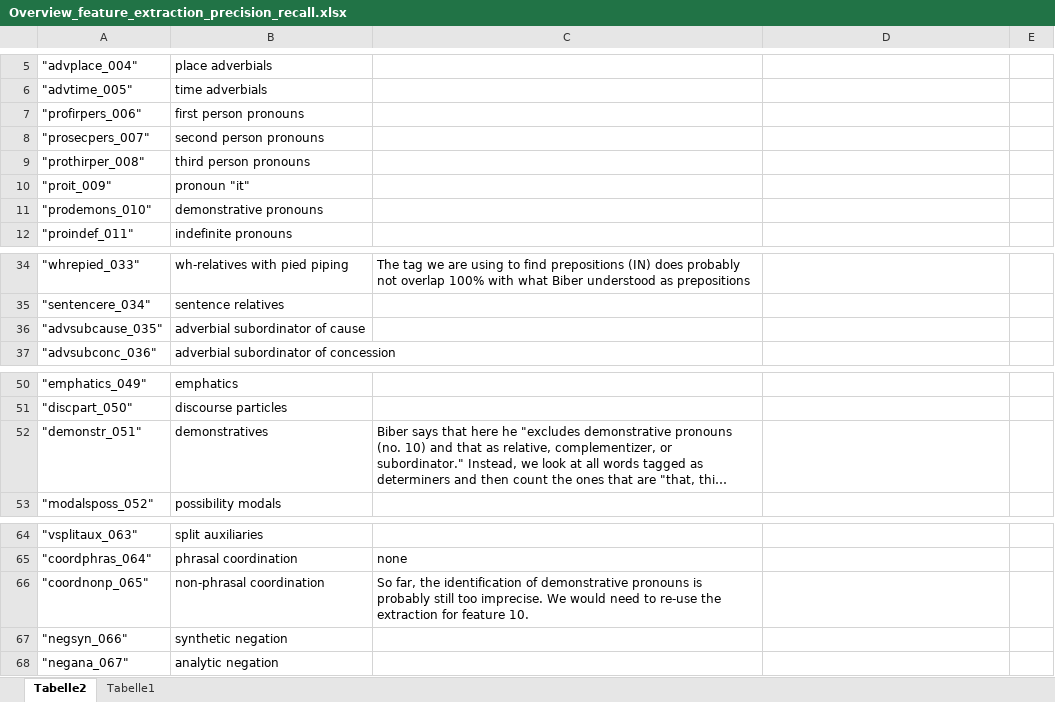
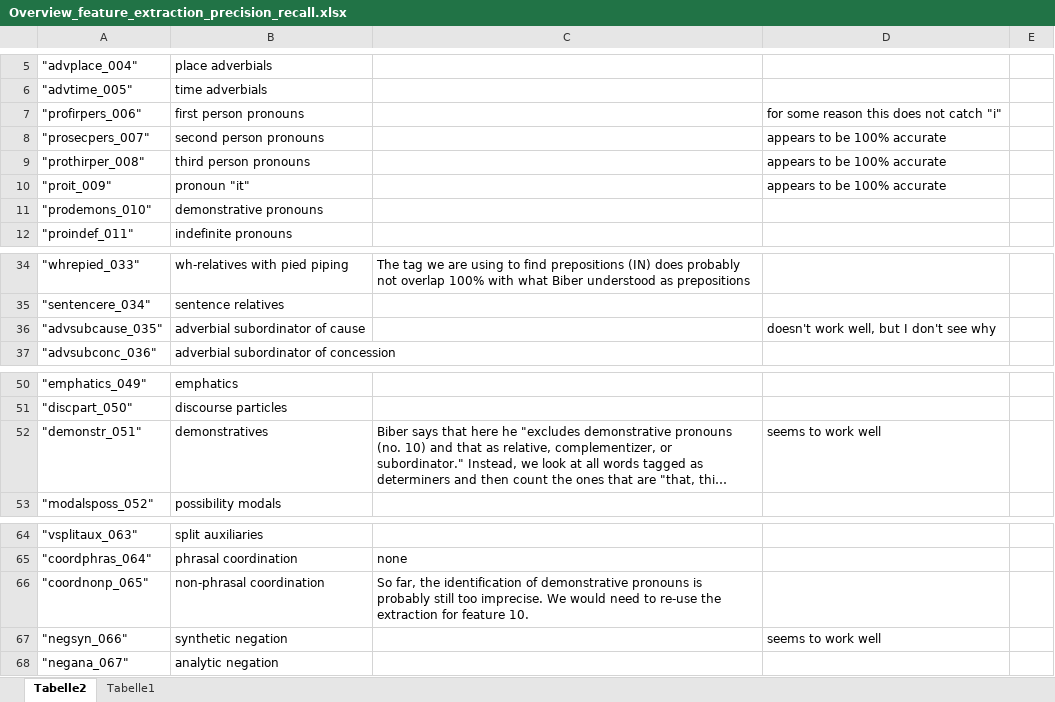
Before and after one commit to PythonGoesReddit/Reddit_MDA, an Excel workbook: Overview_feature_extraction_precision_recall.xlsx, sheet Tabelle2, drawn as a sheet; only a part is shown, gaps mark what is left out; long unchanged cells end in …; values as stored, in another font and other column widths than the file's, no borders; table styles not drawn; the diff names each change by its address in the sheet, - before the commit and + after, or states it on an @@ line.

Commit message:
Tested precision&recall for several features, solved list index issue :) yeah!

```diff
--- a/Overview_feature_extraction_precision_recall.xlsx (sheet Tabelle2)
+++ b/Overview_feature_extraction_precision_recall.xlsx (sheet Tabelle2)
-D7: (empty)
+D7: for some reason this does not catch "i"
-D8:D10: (empty)
+D8:D10: appears to be 100% accurate
-D36: (empty)
+D36: doesn't work well, but I don't see why
-D52: (empty)
+D52: seems to work well
-D67: (empty)
+D67: seems to work well
```
Also changed, not shown: 1 other file.
